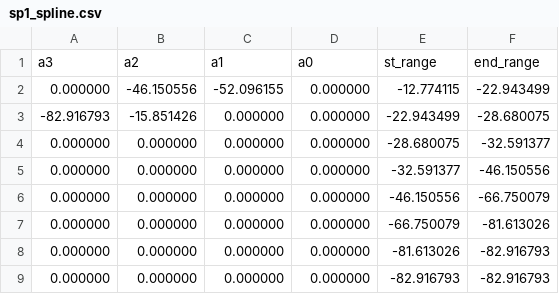
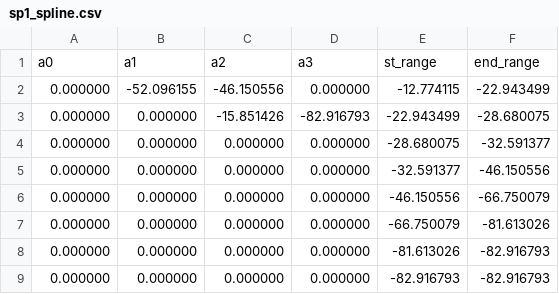
Before and after one commit to MoHassoubah/Scientific-Computing, a CSV file: Project1/sp1_spline.csv, drawn as a sheet.

Commit message:
print the spline csv from a0 to a3

```diff
--- a/Project1/sp1_spline.csv
+++ b/Project1/sp1_spline.csv
@@ -1,4 +1,4 @@
-a3,a2,a1,a0,st_range,end_range
-0.000000,-46.150556,-52.096155,0.000000,-12.774115,-22.943499
--82.916793,-15.851426,0.000000,0.000000,-22.943499,-28.680075
+a0,a1,a2,a3,st_range,end_range
+0.000000,-52.096155,-46.150556,0.000000,-12.774115,-22.943499
+0.000000,0.000000,-15.851426,-82.916793,-22.943499,-28.680075
 0.000000,0.000000,0.000000,0.000000,-28.680075,-32.591377
```
Also changed, not shown: Project1/sp2_spline.csv, Project1/sp3_spline.csv, 2 other files.
